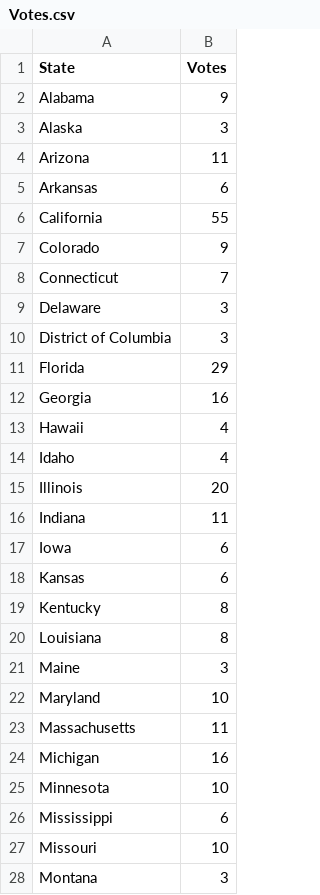
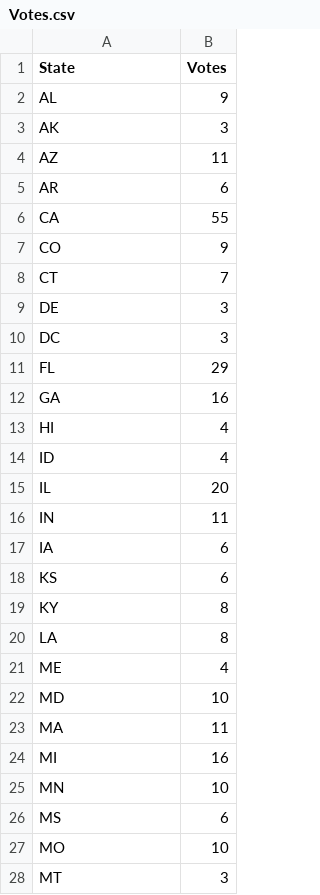
Before and after one commit to PatrickC05/Election2020, a CSV file: Data/Votes.csv, drawn as a sheet; only a part is shown; the diff covers the shown part only.

```diff
--- a/Data/Votes.csv
+++ b/Data/Votes.csv
@@ -1,28 +1,28 @@
 State,Votes
-Alabama,9
-Alaska,3
-Arizona,11
-Arkansas,6
-California,55
-Colorado,9
-Connecticut,7
-Delaware,3
-District of Columbia,3
-Florida,29
-Georgia,16
-Hawaii,4
-Idaho,4
-Illinois,20
-Indiana,11
-Iowa,6
-Kansas,6
-Kentucky,8
-Louisiana,8
-Maine,3
-Maryland,10
-Massachusetts,11
-Michigan,16
-Minnesota,10
-Mississippi,6
-Missouri,10
-Montana,3
+AL,9
+AK,3
+AZ,11
+AR,6
+CA,55
+CO,9
+CT,7
+DE,3
+DC,3
+FL,29
+GA,16
+HI,4
+ID,4
+IL,20
+IN,11
+IA,6
+KS,6
+KY,8
+LA,8
+ME,4
+MD,10
+MA,11
+MI,16
+MN,10
+MS,6
+MO,10
+MT,3
```
Also changed, not shown: 1 added row, 1 removed row and 23 edited cells elsewhere in this file, Data/2016v.csv, Data/histpredictions.csv, 3 other files.
